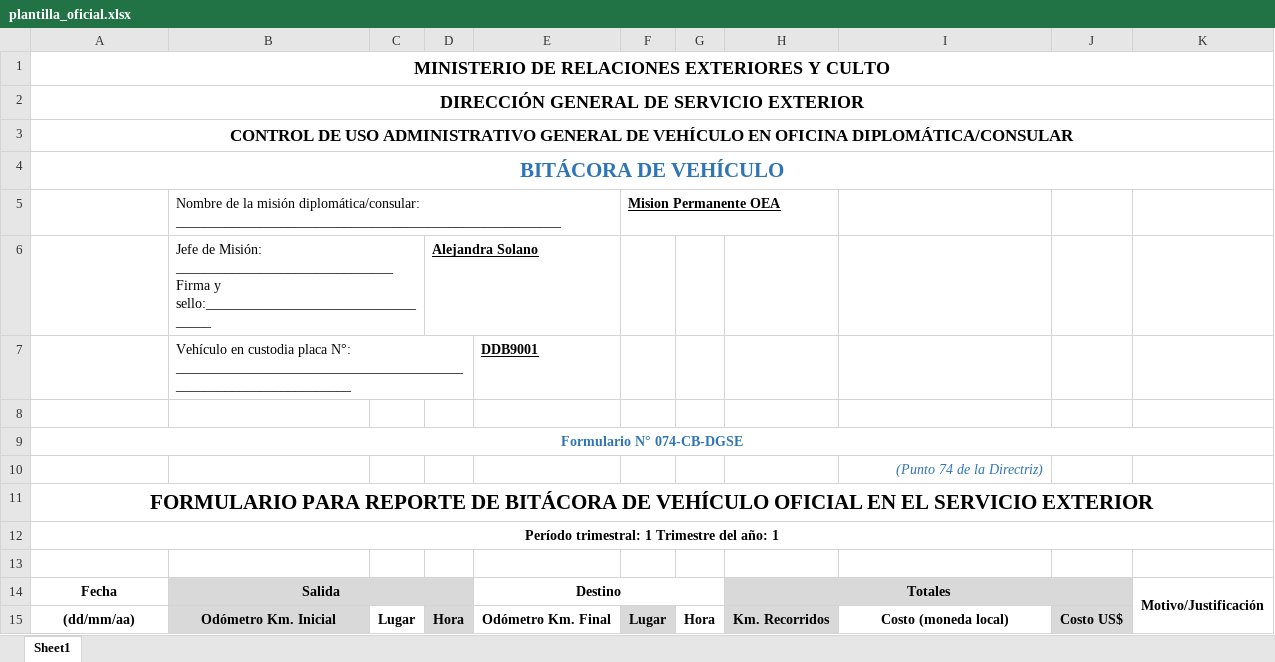
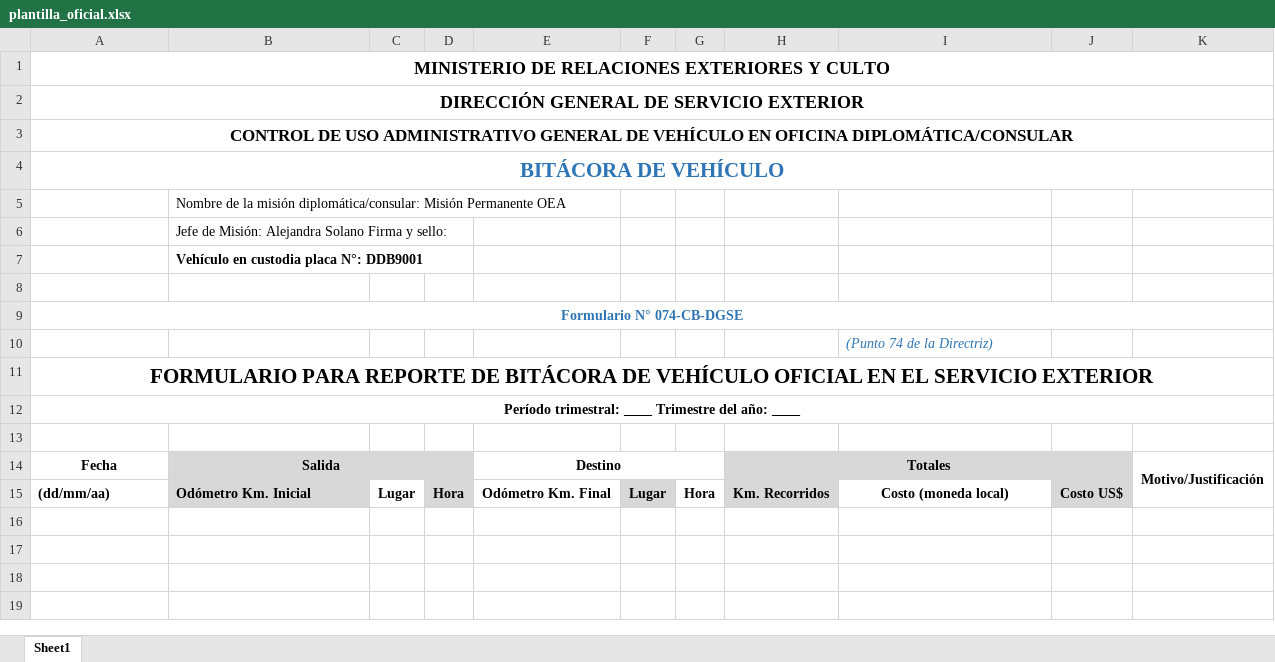
Before and after one commit to lmartnz/diplomatic-drive, an Excel workbook: plantilla_oficial.xlsx, sheet Sheet1, drawn as a sheet; values as stored, in another font and other column widths than the file's, no borders; charts and pictures not drawn; removed rows and columns are numbered as before the commit, all else as after; the diff names each change by its address in the sheet, - before the commit and + after, or states it on an @@ line.

Commit message:
Add files via upload

```diff
--- a/plantilla_oficial.xlsx (sheet Sheet1)
+++ b/plantilla_oficial.xlsx (sheet Sheet1)
-row 5:  | Nombre de la misión diplomática/consular: _______________________________________________________ |  |  |  | Mision Permanente OEA
-row 6:  | Jefe de Misión: _______________________________ Firma y sello:___________________________________ |  | Alejandra Solano
-row 7:  | Vehículo en custodia placa N°: __________________________________________________________________ |  |  | DDB9001
+row 5:  | Nombre de la misión diplomática/consular: Misión Permanente OEA
+row 6:  | Jefe de Misión: Alejandra Solano Firma y sello:
+row 7:  | Vehículo en custodia placa N°: DDB9001
-I10 alignment: right
+I10 alignment: left
-A12: Período trimestral: 1 Trimestre del año: 1
+A12: Período trimestral: ____ Trimestre del año: ____
-C14:D14 fill: #D9D9D9
+C14:D14 fill: none
-I14:J14 fill: #D9D9D9
+I14:J14 fill: none
-A15:B15 alignment: center
+A15:B15 alignment: left
```
Also changed, not shown: charts or pictures.
